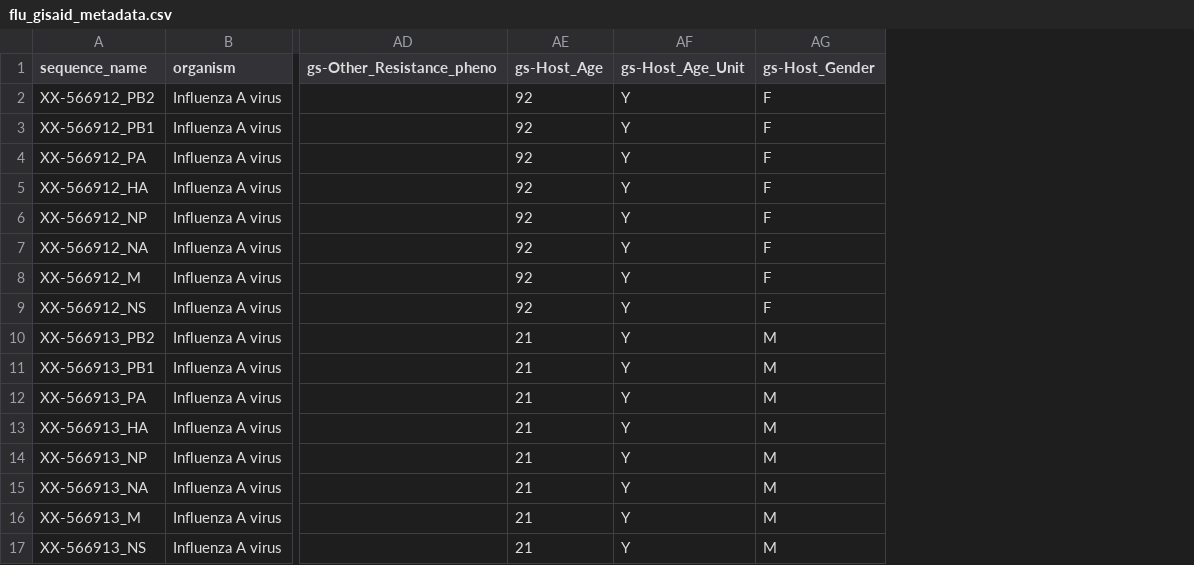
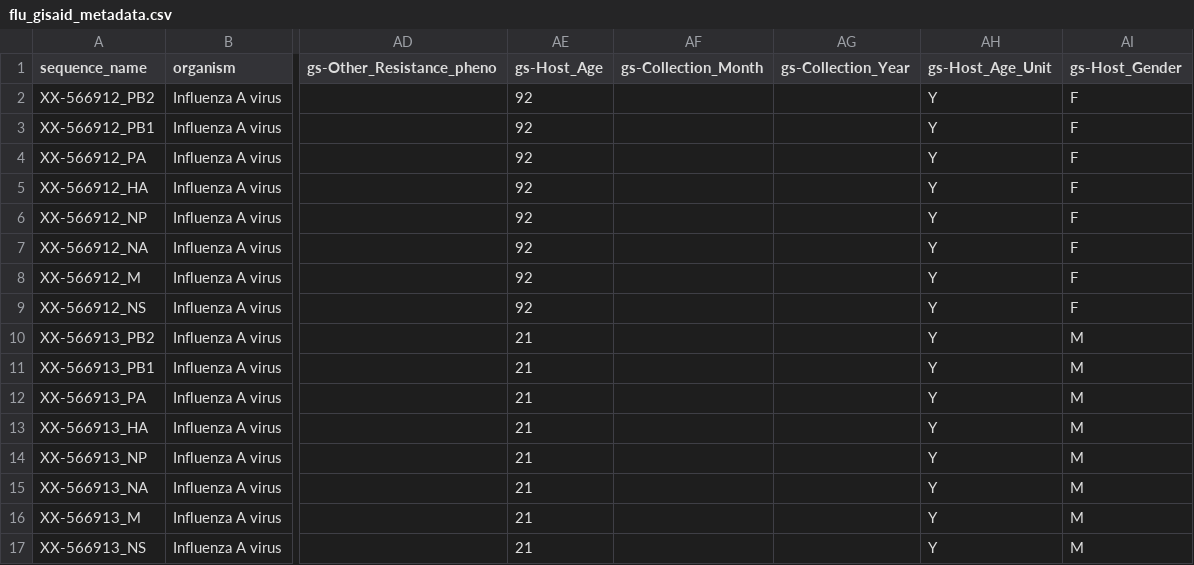
Before and after one commit to dthoward96/seqsender_test_website, a CSV file: template/FLU/flu_gisaid_metadata.csv, drawn as a sheet; only a part is shown, gaps mark what is left out; the diff names each change by its address in the sheet, - before the commit and + after, or states it on an @@ line.

```diff
--- a/template/FLU/flu_gisaid_metadata.csv
+++ b/template/FLU/flu_gisaid_metadata.csv
+column AF (gs-Collection_Month), empty
+column AG (gs-Collection_Year), empty
```
Also changed, not shown: 12 other files.
